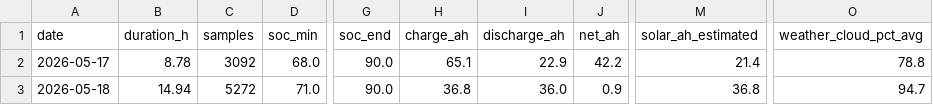
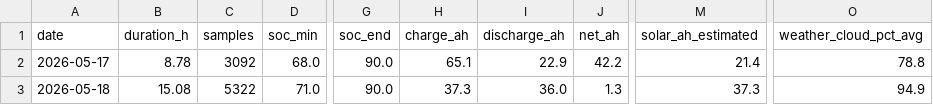
Before and after one commit to kaanow/volthium_reader, a CSV file: data/daily_summary.csv, drawn as a sheet; only a part is shown, gaps mark what is left out; the diff names each change by its address in the sheet, - before the commit and + after, or states it on an @@ line.

```diff
--- a/data/daily_summary.csv
+++ b/data/daily_summary.csv
-B3 (duration_h): 14.94
+B3 (duration_h): 15.08
-C3 (samples): 5272
+C3 (samples): 5322
-H3 (charge_ah): 36.8
+H3 (charge_ah): 37.3
-J3 (net_ah): 0.9
+J3 (net_ah): 1.3
-M3 (solar_ah_estimated): 36.8
+M3 (solar_ah_estimated): 37.3
-O3 (weather_cloud_pct_avg): 94.7
+O3 (weather_cloud_pct_avg): 94.9
```
Also changed, not shown: data/weather.csv, 6 other files.
